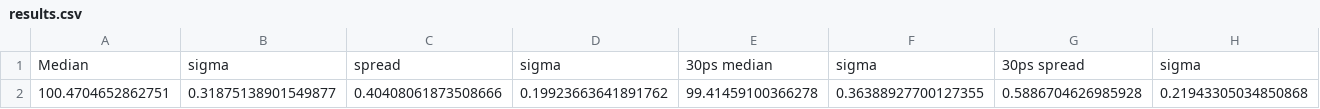
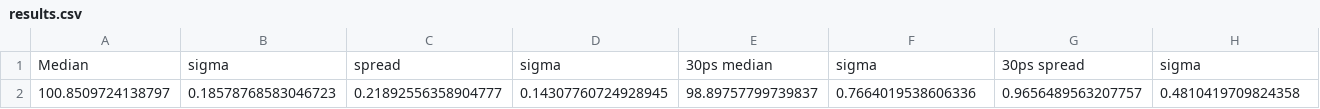
Before and after one commit to AntonKristensen/PicoTDC, a CSV file: Simulations/FinalSims/Resolution/results.csv, drawn as a sheet; only a part is shown; removed rows and columns are numbered as before the commit, all else as after; rows hold the shown columns only; the diff names each change by its address in the sheet, - before the commit and + after, or states it on an @@ line.

```diff
--- a/Simulations/FinalSims/Resolution/results.csv
+++ b/Simulations/FinalSims/Resolution/results.csv
-row 2: 100.4704652862751 | 0.31875138901549877 | 0.40408061873508666 | 0.19923663641891762 | 99.41459100366278 | 0.36388927700127355 | 0.5886704626985928 | 0.21943305034850868
+row 2: 100.8509724138797 | 0.18578768583046723 | 0.21892556358904777 | 0.14307760724928945 | 98.89757799739837 | 0.7664019538606336 | 0.9656489563207757 | 0.4810419709824358
```
Also changed, not shown: Simulations/FinalSims/Resolution/output/fiddiuncertainmatches.csv, Simulations/FinalSims/Resolution/output/hunniuncertainmatches.csv, 16 other files.
